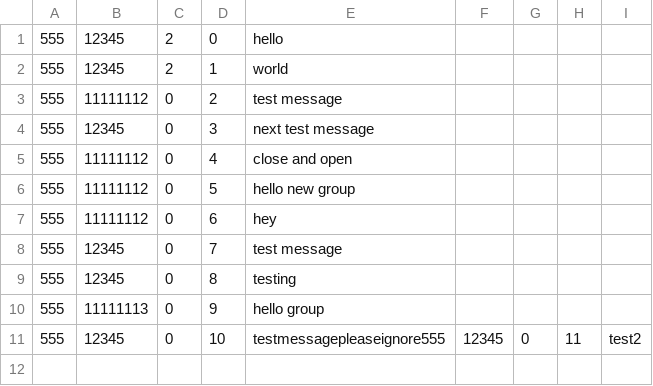
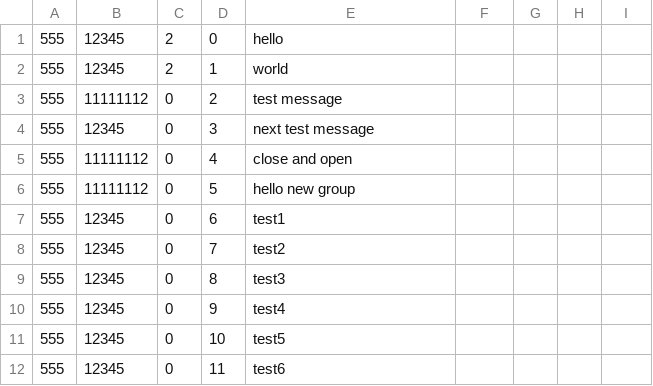
Before and after one commit to BryTyr/DistribGroupG, a CSV file: GroupMessages11111112/555.csv, drawn as a sheet.

```diff
--- a/GroupMessages11111112/555.csv
+++ b/GroupMessages11111112/555.csv
@@ -6,6 +6,7 @@
 555,11111112,0,5,hello new group
-555,11111112,0,6,hey
-555,12345,0,7,test message
-555,12345,0,8,testing
-555,11111113,0,9,hello group
-555,12345,0,10,testmessagepleaseignore555,12345,0,11,test2
+555,12345,0,6,test1
+555,12345,0,7,test2
+555,12345,0,8,test3
+555,12345,0,9,test4
+555,12345,0,10,test5
+555,12345,0,11,test6
```
Also changed, not shown: GroupMessages11111111/555.csv, GroupMessages11111113/555.csv, 4 other files.
